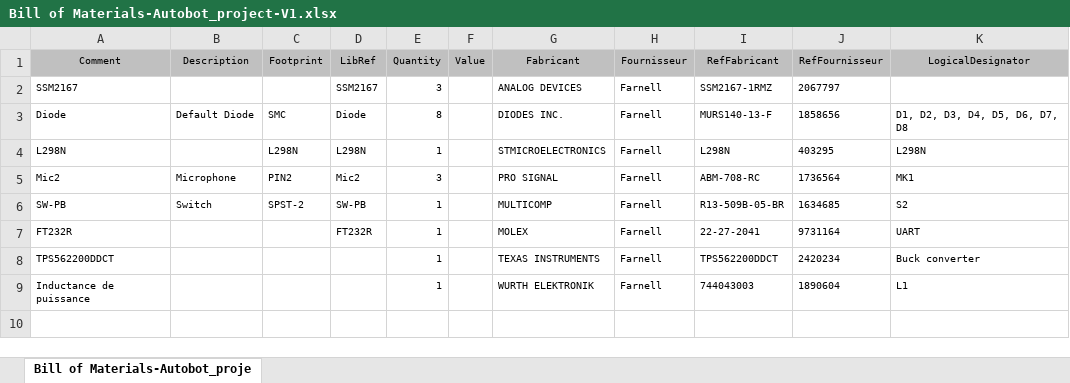
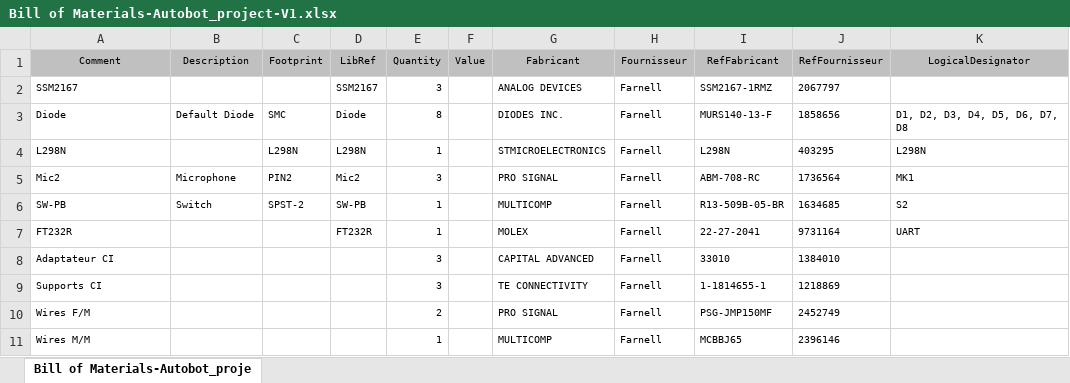
Before and after one commit to Justkog/Autobot, an Excel workbook: Project/BOM/Bill of Materials-Autobot_project-V1.xlsx, sheet Bill of Materials-Autobot_proje, drawn as a sheet; values as stored, in another font and other column widths than the file's, no borders; removed rows and columns are numbered as before the commit, all else as after; the diff names each change by its address in the sheet, - before the commit and + after, or states it on an @@ line.

```diff
--- a/Project/BOM/Bill of Materials-Autobot_project-V1.xlsx (sheet Bill of Materials-Autobot_proje)
+++ b/Project/BOM/Bill of Materials-Autobot_project-V1.xlsx (sheet Bill of Materials-Autobot_proje)
-row 8: TPS562200DDCT |  |  |  | 1 |  | TEXAS INSTRUMENTS | Farnell | TPS562200DDCT | 2420234 | Buck converter
-row 9: Inductance de puissance |  |  |  | 1 |  | WURTH ELEKTRONIK | Farnell | 744043003 | 1890604 | L1
+row 8: Adaptateur CI |  |  |  | 3 |  | CAPITAL ADVANCED | Farnell | 33010 | 1384010
+row 9: Supports CI |  |  |  | 3 |  | TE CONNECTIVITY | Farnell | 1-1814655-1 | 1218869
+row 10: Wires F/M |  |  |  | 2 |  | PRO SIGNAL | Farnell | PSG-JMP150MF | 2452749
+row 11: Wires M/M |  |  |  | 1 |  | MULTICOMP | Farnell | MCBBJ65 | 2396146
```
Also changed, not shown: 4 other files.
